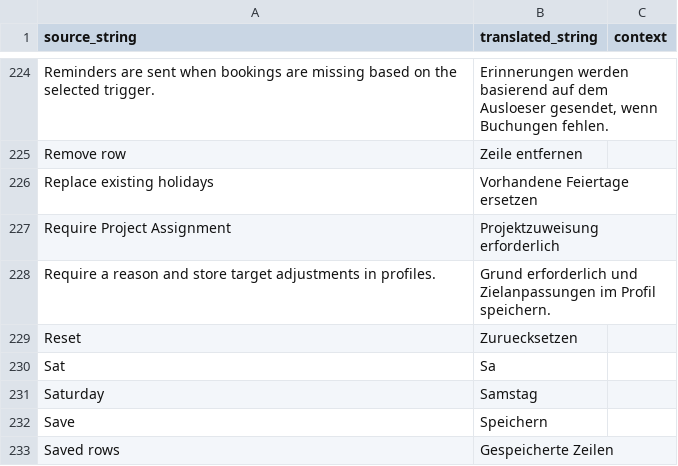
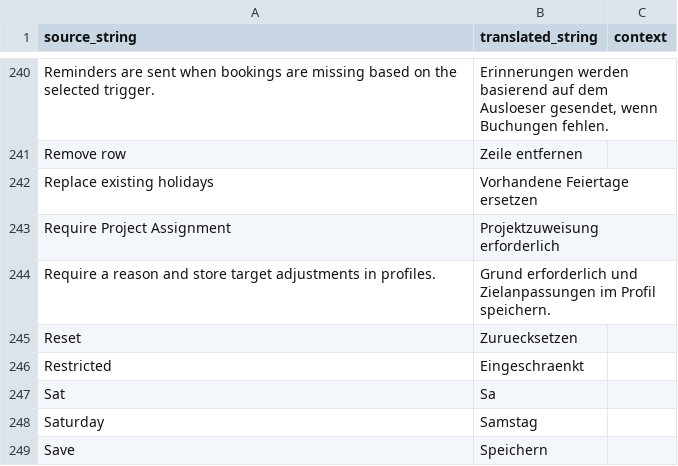
Before and after one commit to Rocket-Quack/time_tracking, a CSV file: time_tracking/time_tracking/translations/de.csv, drawn as a sheet; only a part is shown, gaps mark what is left out; the shorter side is filled out with more unchanged rows; the diff covers the shown part only; the diff names each change by its address in the sheet, - before the commit and + after, or states it on an @@ line.

```diff
--- a/time_tracking/time_tracking/translations/de.csv
+++ b/time_tracking/time_tracking/translations/de.csv
+row 246: Restricted | Eingeschraenkt
```
Also changed, not shown: 21 added rows elsewhere in this file, 12 other files.
